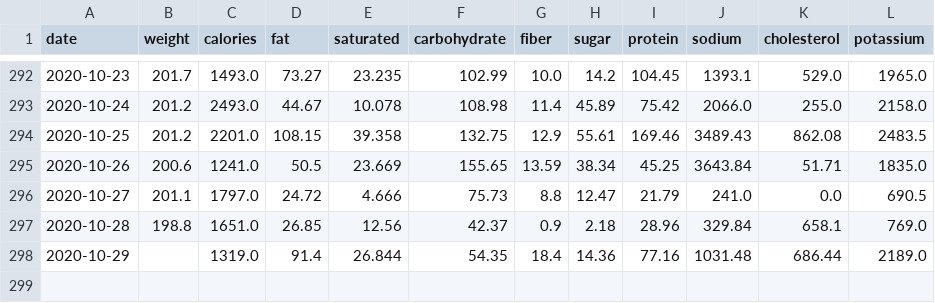
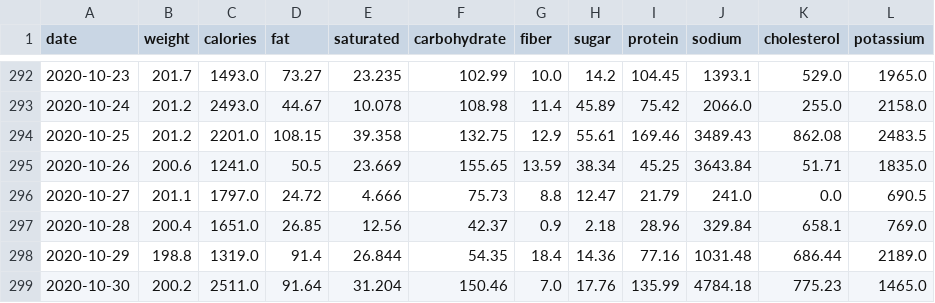
Before and after one commit to grf/d3-data, a CSV file: weight-and-nutrients.csv, drawn as a sheet; only a part is shown, gaps mark what is left out.

Commit message:
update data

```diff
--- a/weight-and-nutrients.csv
+++ b/weight-and-nutrients.csv
@@ -296,3 +296,4 @@ date,weight,calories,fat,saturated,carbohydrate,fiber,sugar,protein,sodium,chole
 "2020-10-27",201.1,1797.0,24.72,4.666,75.73,8.8,12.47,21.79,241.0,0.0,690.5
-"2020-10-28",198.8,1651.0,26.85,12.56,42.37,0.9,2.18,28.96,329.84,658.1,769.0
-"2020-10-29",,1319.0,91.4,26.844,54.35,18.4,14.36,77.16,1031.48,686.44,2189.0
+"2020-10-28",200.4,1651.0,26.85,12.56,42.37,0.9,2.18,28.96,329.84,658.1,769.0
+"2020-10-29",198.8,1319.0,91.4,26.844,54.35,18.4,14.36,77.16,1031.48,686.44,2189.0
+"2020-10-30",200.2,2511.0,91.64,31.204,150.46,7.0,17.76,135.99,4784.18,775.23,1465.0
```
Also changed, not shown: weight.csv.
